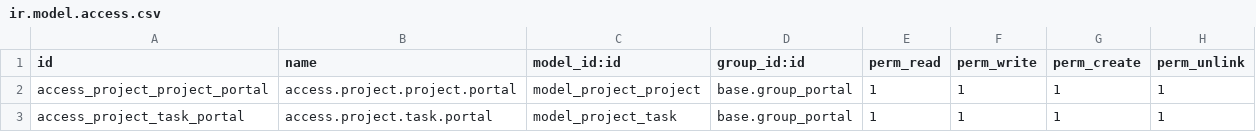
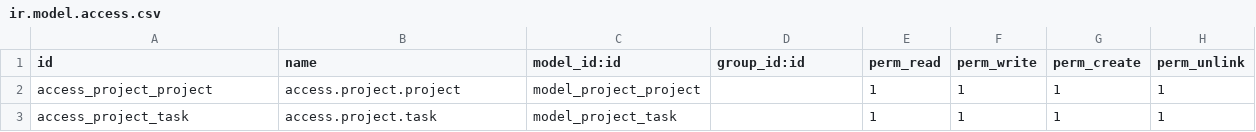
Before and after one commit to farhanrashad/demo-igt0, a CSV file: de_custom_journal_entry_import/security/ir.model.access.csv, drawn as a sheet.

Commit message:
update

```diff
--- a/de_custom_journal_entry_import/security/ir.model.access.csv
+++ b/de_custom_journal_entry_import/security/ir.model.access.csv
@@ -1,3 +1,3 @@
 id,name,model_id:id,group_id:id,perm_read,perm_write,perm_create,perm_unlink
-access_project_project_portal,access.project.project.portal,model_project_project,base.group_portal,1,1,1,1
-access_project_task_portal,access.project.task.portal,model_project_task,base.group_portal,1,1,1,1
+access_project_project,access.project.project,model_project_project,,1,1,1,1
+access_project_task,access.project.task,model_project_task,,1,1,1,1
```
